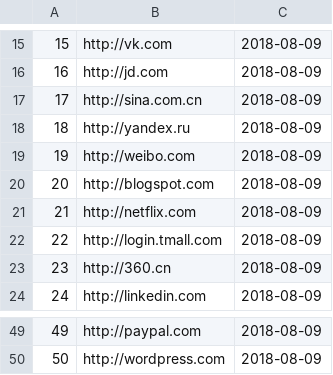
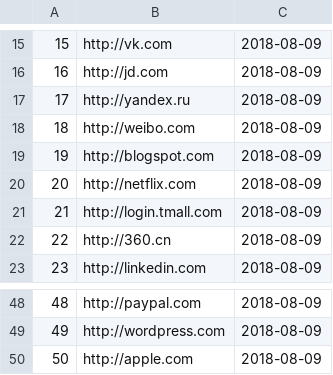
Before and after one commit to guilhermedelemos/accessibility-crawler, a CSV file: src/main/resources/sites/sample.csv, drawn as a sheet; only a part is shown, gaps mark what is left out; removed rows and columns are numbered as before the commit, all else as after; the diff names each change by its address in the sheet, - before the commit and + after, or states it on an @@ line.

Commit message:
Removed HTTP 408

```diff
--- a/src/main/resources/sites/sample.csv
+++ b/src/main/resources/sites/sample.csv
-row 17: 17 | http://sina.com.cn | 2018-08-09
@@ column A renumbered between rows 17 and 49 @@
+row 50: 50 | http://apple.com | 2018-08-09
```
